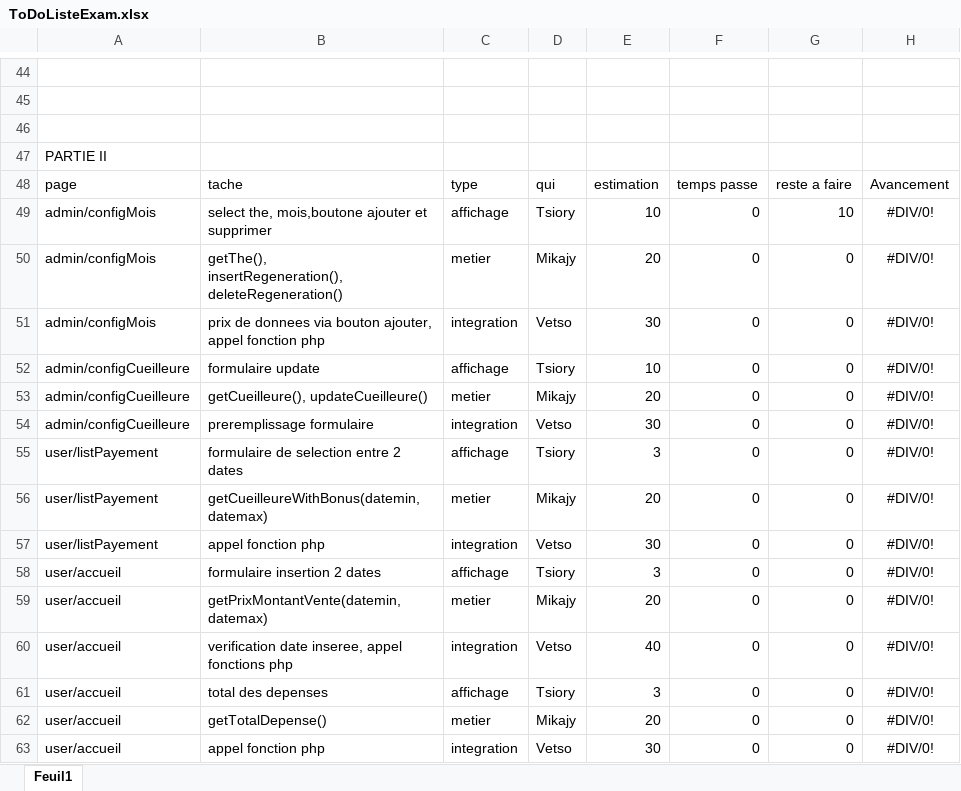
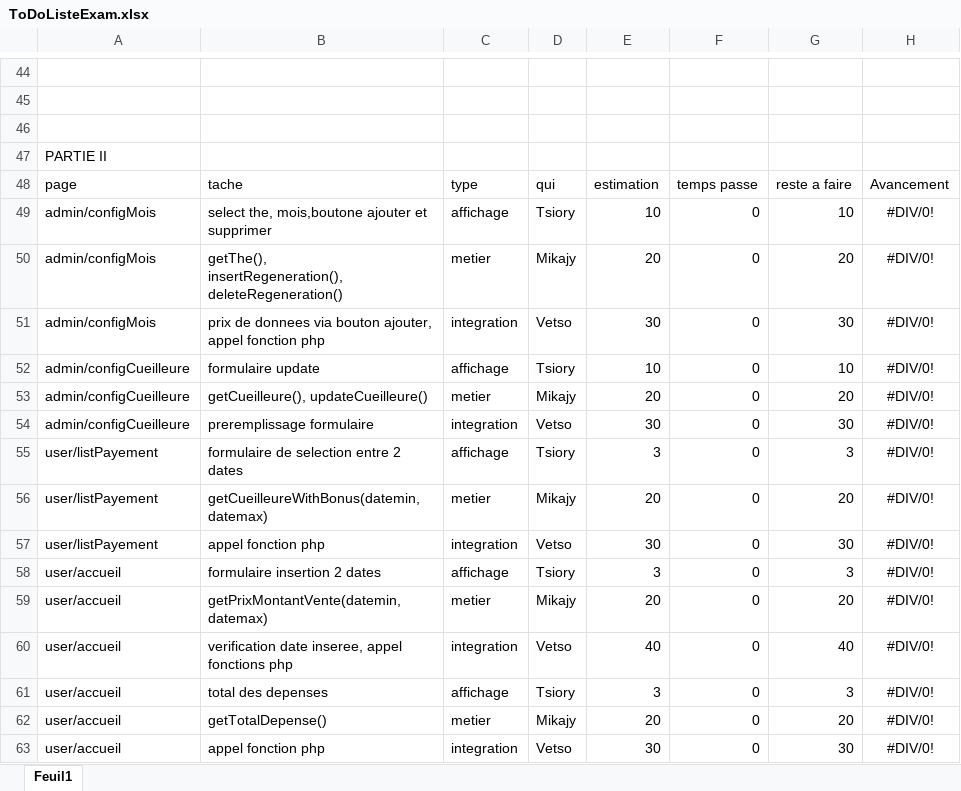
Before and after one commit to lemika1243/The, an Excel workbook: ToDoListeExam.xlsx, sheet Feuil1, drawn as a sheet; only a part is shown, gaps mark what is left out; values as stored, in another font and other column widths than the file's, no borders; the diff names each change by its address in the sheet, - before the commit and + after, or states it on an @@ line.

```diff
--- a/ToDoListeExam.xlsx (sheet Feuil1)
+++ b/ToDoListeExam.xlsx (sheet Feuil1)
-G50: 0
+G50: 20
-G51: 0
+G51: 30
-G52: 0
+G52: 10
-G53: 0
+G53: 20
-G54: 0
+G54: 30
-G55: 0
+G55: 3
-G56: 0
+G56: 20
-G57: 0
+G57: 30
-G58: 0
+G58: 3
-G59: 0
+G59: 20
-G60: 0
+G60: 40
-G61: 0
+G61: 3
-G62: 0
+G62: 20
-G63: 0
+G63: 30
```
Also changed, not shown: 7 other files.
